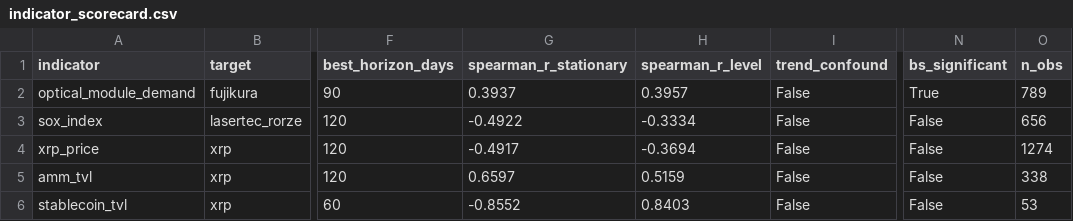
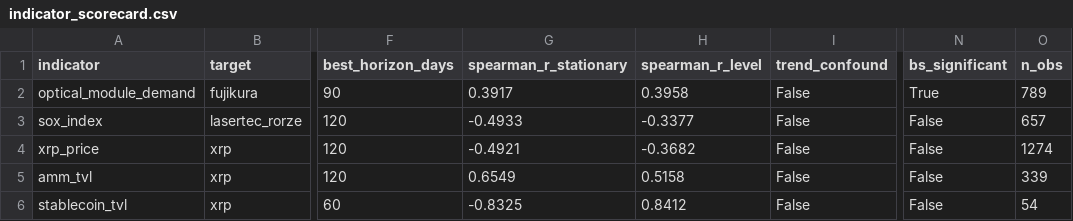
Before and after one commit to daisei0810-sudo/kabu-shihyo, a CSV file: outputs/indicator_scorecard.csv, drawn as a sheet; only a part is shown, gaps mark what is left out; the diff names each change by its address in the sheet, - before the commit and + after, or states it on an @@ line.

```diff
--- a/outputs/indicator_scorecard.csv
+++ b/outputs/indicator_scorecard.csv
-G2 (spearman_r_stationary): 0.3937
+G2 (spearman_r_stationary): 0.3917
-H2 (spearman_r_level): 0.3957
+H2 (spearman_r_level): 0.3958
-G3 (spearman_r_stationary): -0.4922
+G3 (spearman_r_stationary): -0.4933
-H3 (spearman_r_level): -0.3334
+H3 (spearman_r_level): -0.3377
-O3 (n_obs): 656
+O3 (n_obs): 657
-G4 (spearman_r_stationary): -0.4917
+G4 (spearman_r_stationary): -0.4921
-H4 (spearman_r_level): -0.3694
+H4 (spearman_r_level): -0.3682
-G5 (spearman_r_stationary): 0.6597
+G5 (spearman_r_stationary): 0.6549
-H5 (spearman_r_level): 0.5159
+H5 (spearman_r_level): 0.5158
-O5 (n_obs): 338
+O5 (n_obs): 339
-G6 (spearman_r_stationary): -0.8552
+G6 (spearman_r_stationary): -0.8325
-H6 (spearman_r_level): 0.8403
+H6 (spearman_r_level): 0.8412
-O6 (n_obs): 53
+O6 (n_obs): 54
```
Also changed, not shown: outputs/lag_correlation_matrix.csv, outputs/macro_indicators.csv, 41 other files.
